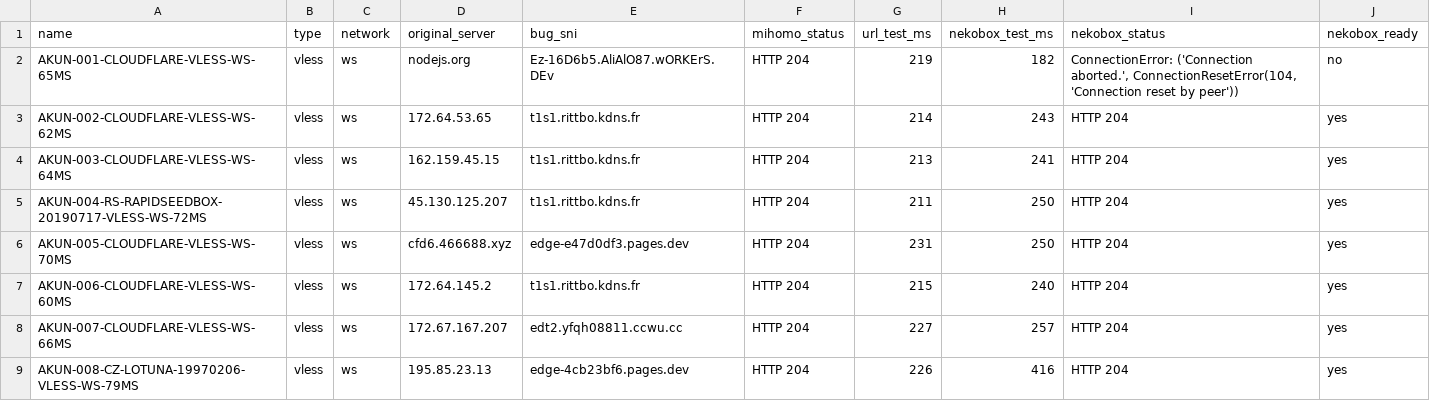
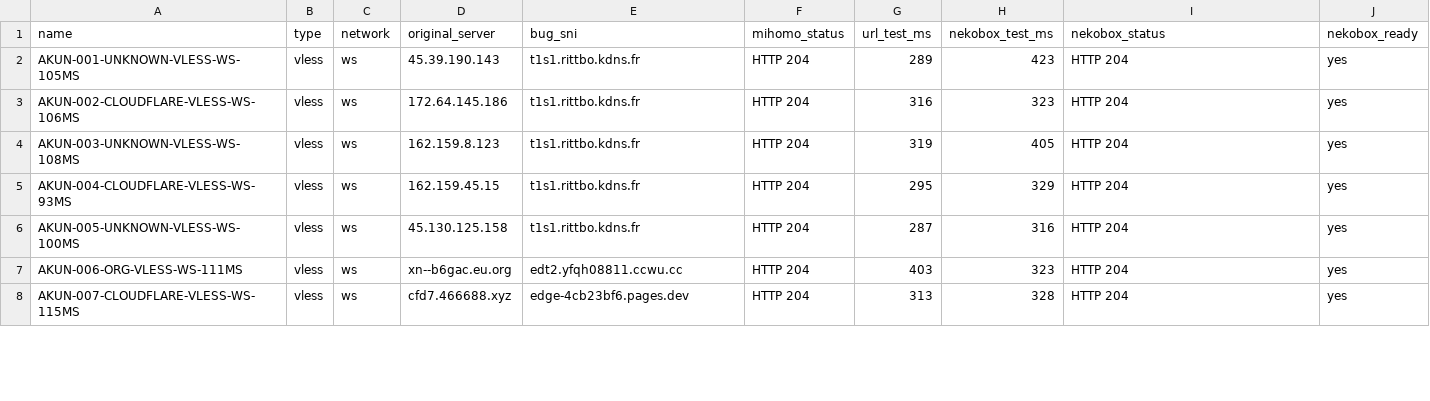
Before and after one commit to adiorany3/ConvertYAML, a CSV file: nekobox_test_report.csv, drawn as a sheet; only a part is shown; the diff covers the shown part only.

```diff
--- a/nekobox_test_report.csv
+++ b/nekobox_test_report.csv
@@ -1,9 +1,8 @@
 name,type,network,original_server,bug_sni,mihomo_status,url_test_ms,nekobox_test_ms,nekobox_status,nekobox_ready
-AKUN-001-CLOUDFLARE-VLESS-WS-65MS,vless,ws,nodejs.org,Ez-16D6b5.AliAlO87.wORKErS.DEv,HTTP 204,219,182,"ConnectionError: ('Connection aborted.', ConnectionResetError(104, 'Connection reset by peer'))",no
-AKUN-002-CLOUDFLARE-VLESS-WS-62MS,vless,ws,172.64.53.65,t1s1.rittbo.kdns.fr,HTTP 204,214,243,HTTP 204,yes
-AKUN-003-CLOUDFLARE-VLESS-WS-64MS,vless,ws,162.159.45.15,t1s1.rittbo.kdns.fr,HTTP 204,213,241,HTTP 204,yes
-AKUN-004-RS-RAPIDSEEDBOX-20190717-VLESS-WS-72MS,vless,ws,45.130.125.207,t1s1.rittbo.kdns.fr,HTTP 204,211,250,HTTP 204,yes
-AKUN-005-CLOUDFLARE-VLESS-WS-70MS,vless,ws,cfd6.466688.xyz,edge-e47d0df3.pages.dev,HTTP 204,231,250,HTTP 204,yes
-AKUN-006-CLOUDFLARE-VLESS-WS-60MS,vless,ws,172.64.145.2,t1s1.rittbo.kdns.fr,HTTP 204,215,240,HTTP 204,yes
-AKUN-007-CLOUDFLARE-VLESS-WS-66MS,vless,ws,172.67.167.207,edt2.yfqh08811.ccwu.cc,HTTP 204,227,257,HTTP 204,yes
-AKUN-008-CZ-LOTUNA-19970206-VLESS-WS-79MS,vless,ws,195.85.23.13,edge-4cb23bf6.pages.dev,HTTP 204,226,416,HTTP 204,yes
+AKUN-001-UNKNOWN-VLESS-WS-105MS,vless,ws,45.39.190.143,t1s1.rittbo.kdns.fr,HTTP 204,289,423,HTTP 204,yes
+AKUN-002-CLOUDFLARE-VLESS-WS-106MS,vless,ws,172.64.145.186,t1s1.rittbo.kdns.fr,HTTP 204,316,323,HTTP 204,yes
+AKUN-003-UNKNOWN-VLESS-WS-108MS,vless,ws,162.159.8.123,t1s1.rittbo.kdns.fr,HTTP 204,319,405,HTTP 204,yes
+AKUN-004-CLOUDFLARE-VLESS-WS-93MS,vless,ws,162.159.45.15,t1s1.rittbo.kdns.fr,HTTP 204,295,329,HTTP 204,yes
+AKUN-005-UNKNOWN-VLESS-WS-100MS,vless,ws,45.130.125.158,t1s1.rittbo.kdns.fr,HTTP 204,287,316,HTTP 204,yes
+AKUN-006-ORG-VLESS-WS-111MS,vless,ws,xn--b6gac.eu.org,edt2.yfqh08811.ccwu.cc,HTTP 204,403,323,HTTP 204,yes
+AKUN-007-CLOUDFLARE-VLESS-WS-115MS,vless,ws,cfd7.466688.xyz,edge-4cb23bf6.pages.dev,HTTP 204,313,328,HTTP 204,yes
```
Also changed, not shown: 1 removed row and 15 edited cells elsewhere in this file, openclash_auto_report.csv, urltest_report.csv, 10 other files.
